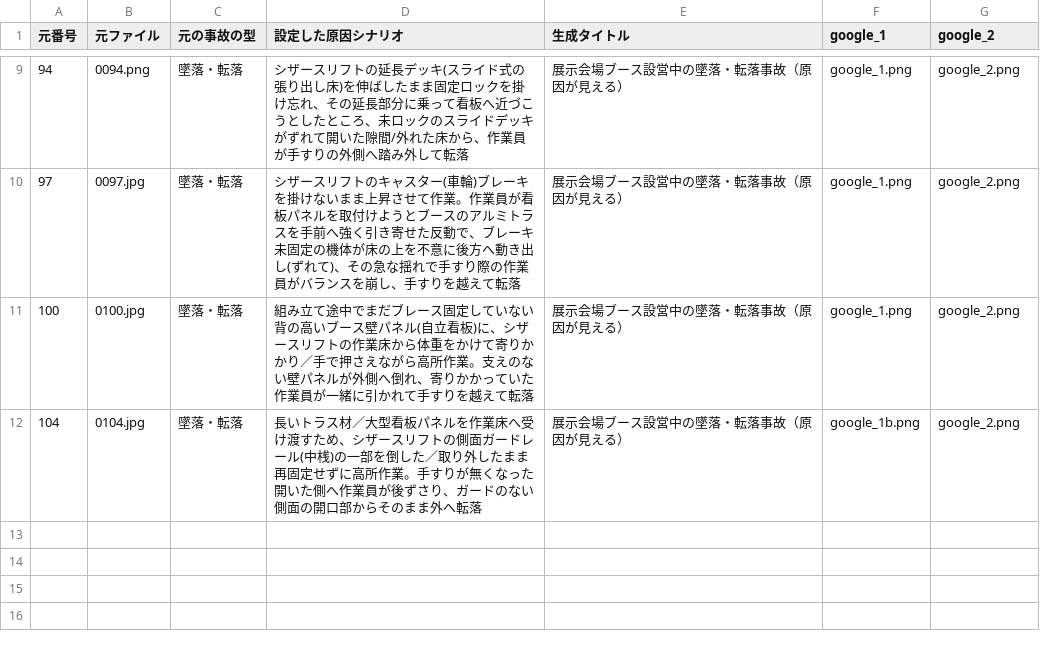
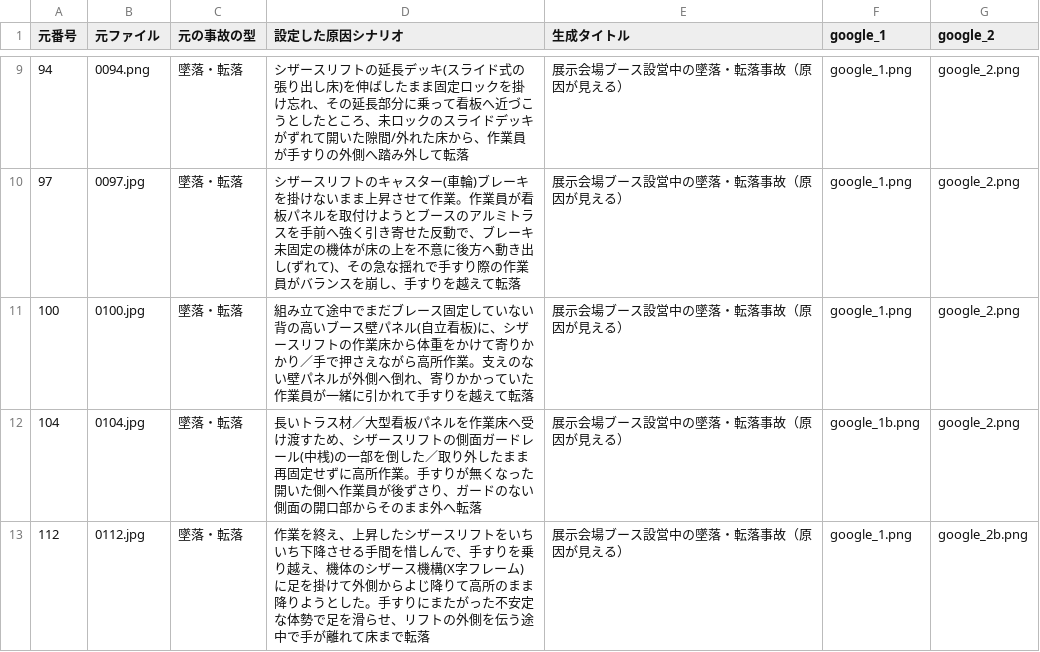
Before and after one commit to kameking-lab/safe1-imgreview, a CSV file: gen_event_v21/event_index_v21.csv, drawn as a sheet; only a part is shown, gaps mark what is left out.

```diff
--- a/gen_event_v21/event_index_v21.csv
+++ b/gen_event_v21/event_index_v21.csv
@@ -12 +12,2 @@
 "104","0104.jpg","墜落・転落","長いトラス材／大型看板パネルを作業床へ受け渡すため、シザースリフトの側面ガードレール(中桟)の一部を倒した／取り外したまま再固定せずに高所作業。手すりが無くなった開いた側へ作業員が後ずさり、ガードのない側面の開口部からそのまま外へ転落","展示会場ブース設営中の墜落・転落事故（原因が見える）","google_1b.png","google_2.png"
+"112","0112.jpg","墜落・転落","作業を終え、上昇したシザースリフトをいちいち下降させる手間を惜しんで、手すりを乗り越え、機体のシザース機構(X字フレーム)に足を掛けて外側からよじ降りて高所のまま降りようとした。手すりにまたがった不安定な体勢で足を滑らせ、リフトの外側を伝う途中で手が離れて床まで転落","展示会場ブース設営中の墜落・転落事故（原因が見える）","google_1.png","google_2b.png"
```
Also changed, not shown: 6 other files.
